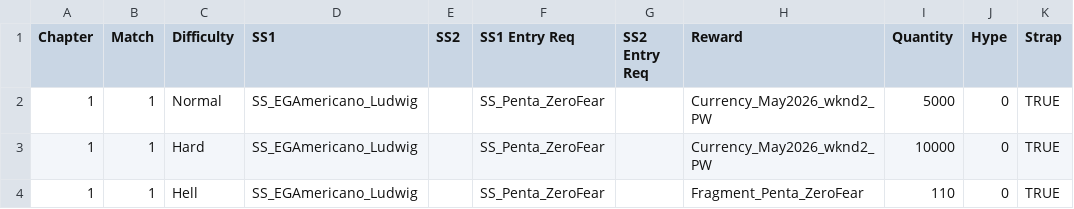
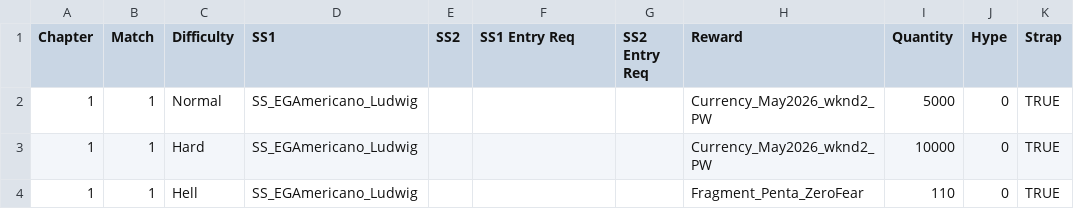
Before and after one commit to oisonan1999/Automation-Test, a CSV file: downloads/chapter_test.csv, drawn as a sheet; only a part is shown; the diff names each change by its address in the sheet, - before the commit and + after, or states it on an @@ line.

```diff
--- a/downloads/chapter_test.csv
+++ b/downloads/chapter_test.csv
-F2:F4 (SS1 Entry Req): SS_Penta_ZeroFear
+F2:F4 (SS1 Entry Req): (empty)
```
Also changed, not shown: downloads/Testcasesmokelive.csv, 18 other files.
